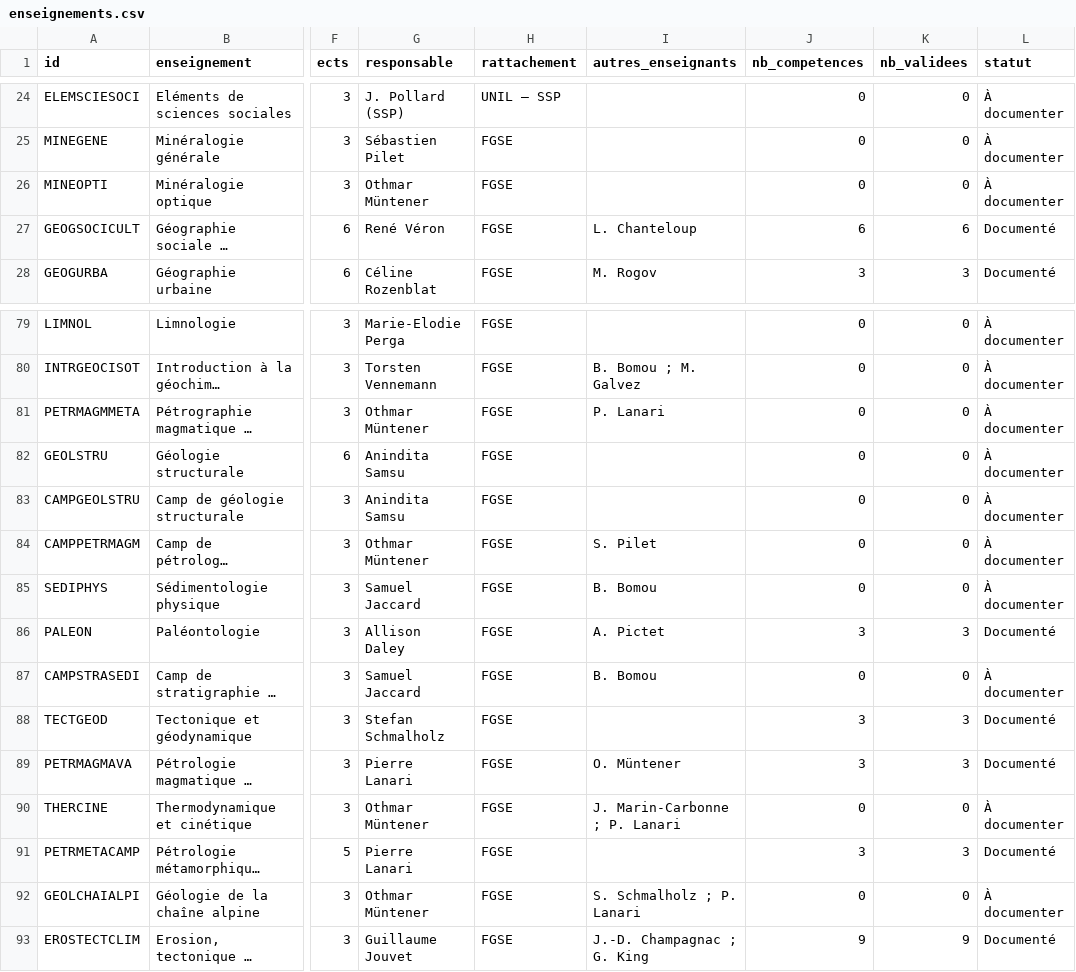
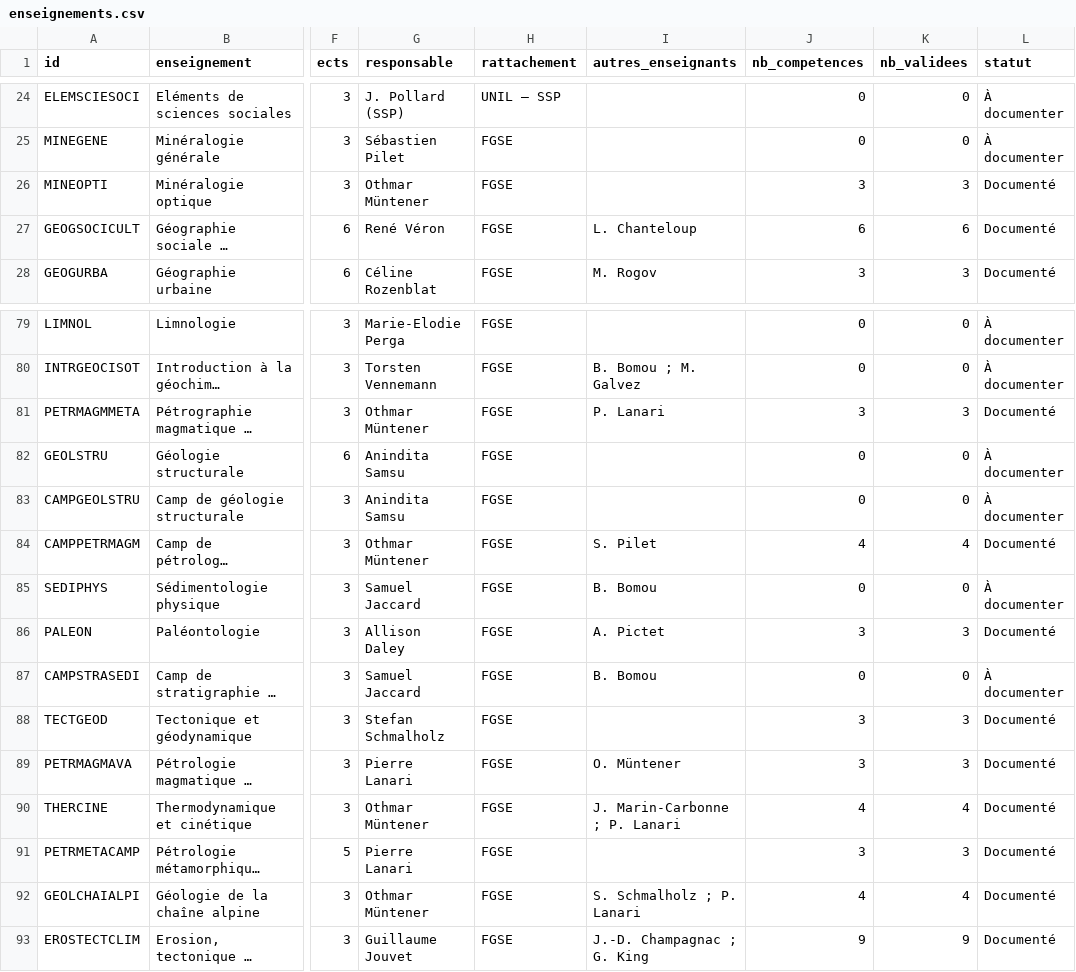
Before and after one commit to johannluthi/arbre-des-connaissances, a CSV file: data/enseignements.csv, drawn as a sheet; only a part is shown, gaps mark what is left out; long unchanged cells end in …; the diff names each change by its address in the sheet, - before the commit and + after, or states it on an @@ line.

```diff
--- a/data/enseignements.csv
+++ b/data/enseignements.csv
-J26 (nb_competences): 0
+J26 (nb_competences): 3
-K26 (nb_validees): 0
+K26 (nb_validees): 3
-L26 (statut): À documenter
+L26 (statut): Documenté
-J81 (nb_competences): 0
+J81 (nb_competences): 3
-K81 (nb_validees): 0
+K81 (nb_validees): 3
-L81 (statut): À documenter
+L81 (statut): Documenté
-J84 (nb_competences): 0
+J84 (nb_competences): 4
-K84 (nb_validees): 0
+K84 (nb_validees): 4
-L84 (statut): À documenter
+L84 (statut): Documenté
-J90 (nb_competences): 0
+J90 (nb_competences): 4
-K90 (nb_validees): 0
+K90 (nb_validees): 4
-L90 (statut): À documenter
+L90 (statut): Documenté
-J92 (nb_competences): 0
+J92 (nb_competences): 4
-K92 (nb_validees): 0
+K92 (nb_validees): 4
-L92 (statut): À documenter
+L92 (statut): Documenté
```
Also changed, not shown: data/competences.csv, 2 other files.
